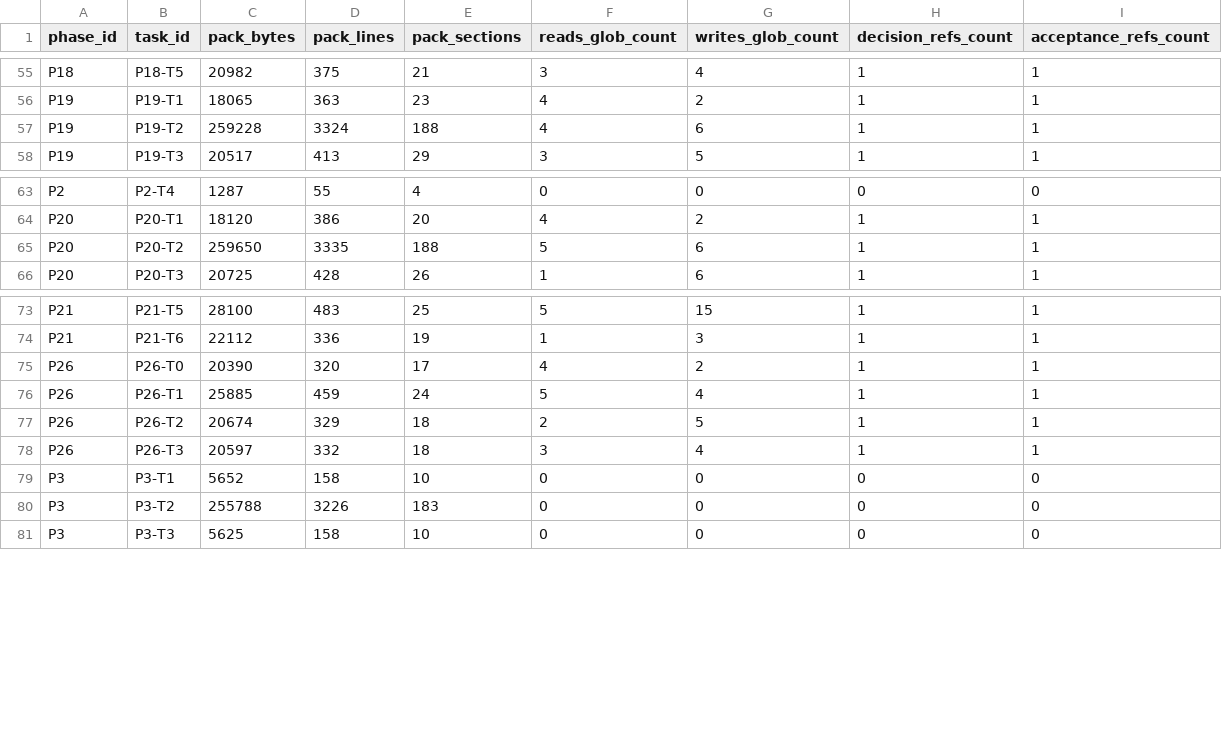
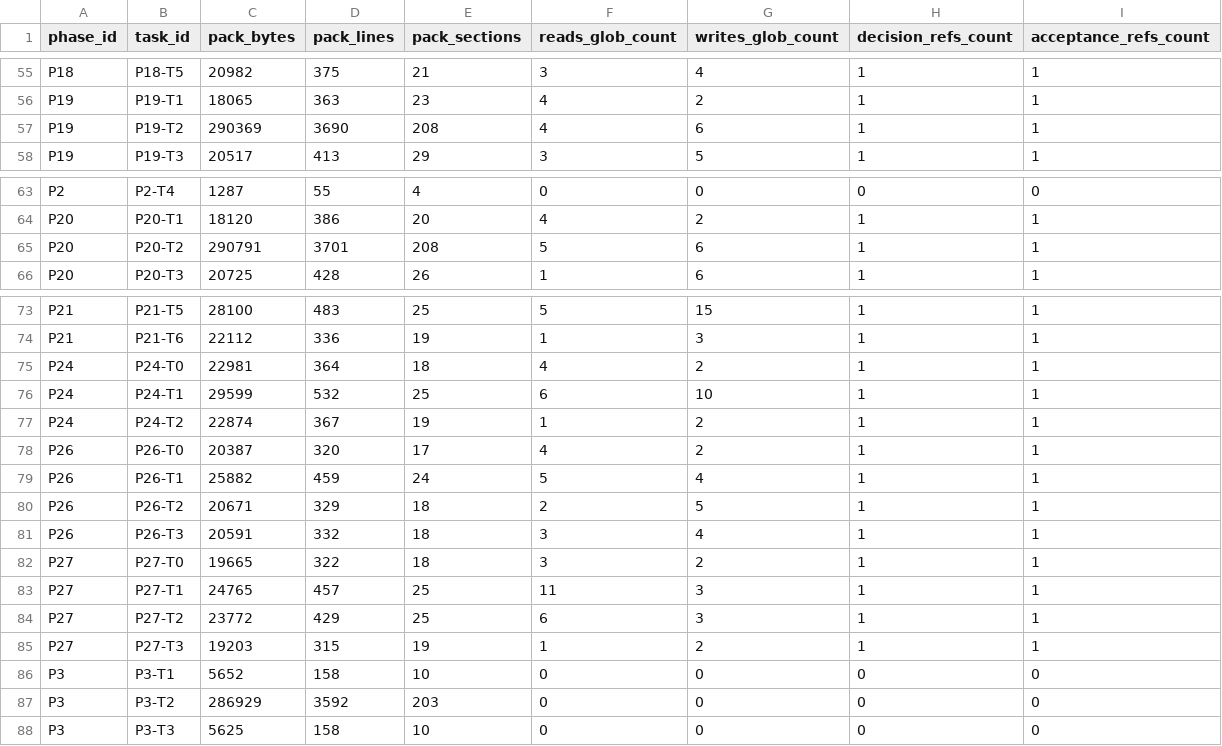
Before and after one commit to toshtag/code-pact, a CSV file: design/measurements/pack-size-by-task.csv, drawn as a sheet; only a part is shown, gaps mark what is left out.

```diff
--- a/design/measurements/pack-size-by-task.csv
+++ b/design/measurements/pack-size-by-task.csv
@@ -56,3 +56,3 @@ P18,P18-T5,20982,375,21,3,4,1,1
 P19,P19-T1,18065,363,23,4,2,1,1
-P19,P19-T2,259228,3324,188,4,6,1,1
+P19,P19-T2,290369,3690,208,4,6,1,1
 P19,P19-T3,20517,413,29,3,5,1,1
@@ -64,3 +64,3 @@ P2,P2-T4,1287,55,4,0,0,0,0
 P20,P20-T1,18120,386,20,4,2,1,1
-P20,P20-T2,259650,3335,188,5,6,1,1
+P20,P20-T2,290791,3701,208,5,6,1,1
 P20,P20-T3,20725,428,26,1,6,1,1
@@ -74,8 +74,15 @@ P21,P21-T5,28100,483,25,5,15,1,1
 P21,P21-T6,22112,336,19,1,3,1,1
-P26,P26-T0,20390,320,17,4,2,1,1
-P26,P26-T1,25885,459,24,5,4,1,1
-P26,P26-T2,20674,329,18,2,5,1,1
-P26,P26-T3,20597,332,18,3,4,1,1
+P24,P24-T0,22981,364,18,4,2,1,1
+P24,P24-T1,29599,532,25,6,10,1,1
+P24,P24-T2,22874,367,19,1,2,1,1
+P26,P26-T0,20387,320,17,4,2,1,1
+P26,P26-T1,25882,459,24,5,4,1,1
+P26,P26-T2,20671,329,18,2,5,1,1
+P26,P26-T3,20591,332,18,3,4,1,1
+P27,P27-T0,19665,322,18,3,2,1,1
+P27,P27-T1,24765,457,25,11,3,1,1
+P27,P27-T2,23772,429,25,6,3,1,1
+P27,P27-T3,19203,315,19,1,2,1,1
 P3,P3-T1,5652,158,10,0,0,0,0
-P3,P3-T2,255788,3226,183,0,0,0,0
+P3,P3-T2,286929,3592,203,0,0,0,0
 P3,P3-T3,5625,158,10,0,0,0,0
```
Also changed, not shown: design/measurements/lifecycle-adherence-by-task.csv, design/measurements/task-event-density.csv, 8 other files.
